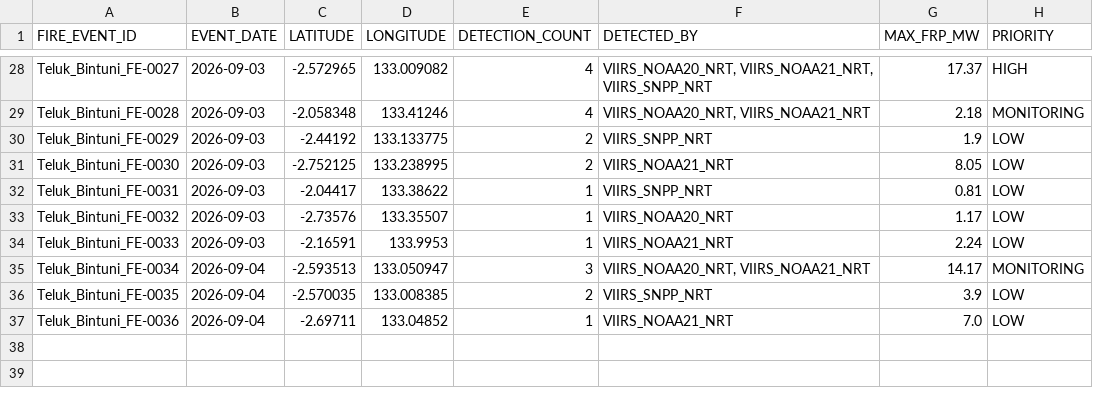
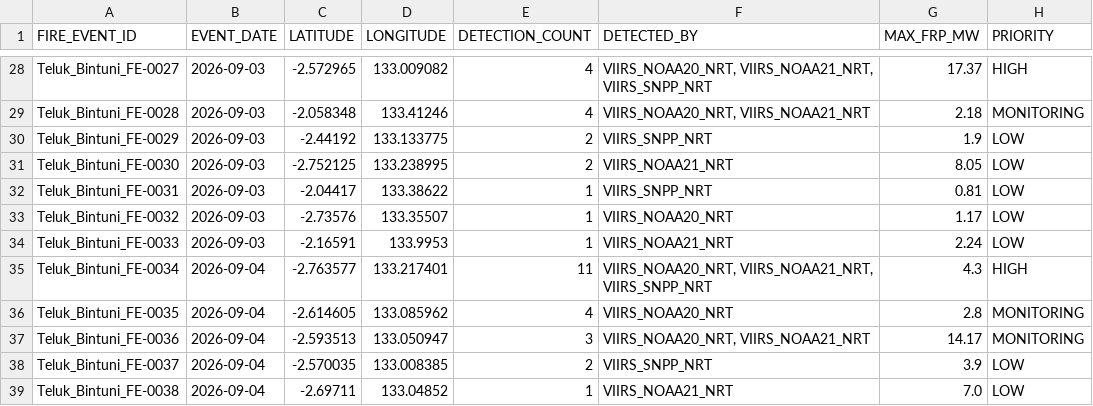
Before and after one commit to Indrmlnaa/Fire_Monitoring, a CSV file: data/v2/processed/Teluk_Bintuni_NASA_FIRMS_fire_events.csv, drawn as a sheet; only a part is shown, gaps mark what is left out.

```diff
--- a/data/v2/processed/Teluk_Bintuni_NASA_FIRMS_fire_events.csv
+++ b/data/v2/processed/Teluk_Bintuni_NASA_FIRMS_fire_events.csv
@@ -34,4 +34,6 @@ Teluk_Bintuni_FE-0032,2026-09-03,-2.73576,133.35507,1,VIIRS_NOAA20_NRT,1.17,LOW
 Teluk_Bintuni_FE-0033,2026-09-03,-2.16591,133.9953,1,VIIRS_NOAA21_NRT,2.24,LOW
-Teluk_Bintuni_FE-0034,2026-09-04,-2.593513,133.050947,3,"VIIRS_NOAA20_NRT, VIIRS_NOAA21_NRT",14.17,MONITORING
-Teluk_Bintuni_FE-0035,2026-09-04,-2.570035,133.008385,2,VIIRS_SNPP_NRT,3.9,LOW
-Teluk_Bintuni_FE-0036,2026-09-04,-2.69711,133.04852,1,VIIRS_NOAA21_NRT,7.0,LOW
+Teluk_Bintuni_FE-0034,2026-09-04,-2.763577,133.217401,11,"VIIRS_NOAA20_NRT, VIIRS_NOAA21_NRT, VIIRS_SNPP_NRT",4.3,HIGH
+Teluk_Bintuni_FE-0035,2026-09-04,-2.614605,133.085962,4,VIIRS_NOAA20_NRT,2.8,MONITORING
+Teluk_Bintuni_FE-0036,2026-09-04,-2.593513,133.050947,3,"VIIRS_NOAA20_NRT, VIIRS_NOAA21_NRT",14.17,MONITORING
+Teluk_Bintuni_FE-0037,2026-09-04,-2.570035,133.008385,2,VIIRS_SNPP_NRT,3.9,LOW
+Teluk_Bintuni_FE-0038,2026-09-04,-2.69711,133.04852,1,VIIRS_NOAA21_NRT,7.0,LOW
```
Also changed, not shown: data/v2/processed/Teluk_Bintuni_NASA_FIRMS_spatial_analysis.csv.
